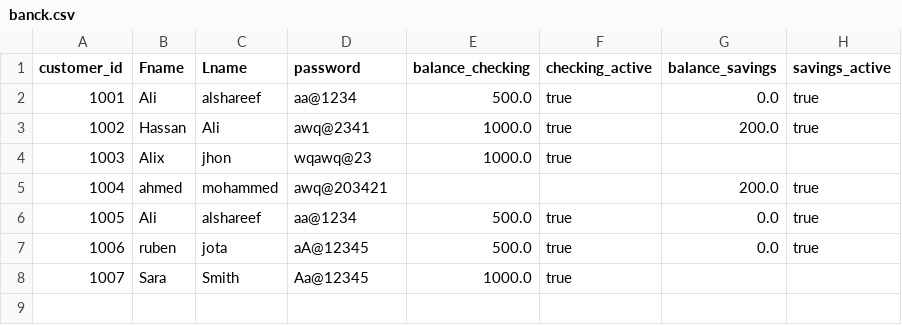
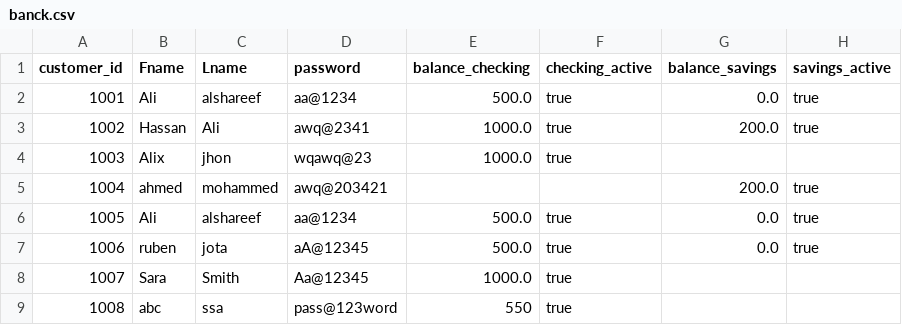
Before and after one commit to alhassan-alshareef/Banking-Project, a CSV file: banck.csv, drawn as a sheet; the diff names each change by its address in the sheet, - before the commit and + after, or states it on an @@ line.

```diff
--- a/banck.csv
+++ b/banck.csv
+row 9: 1008 | abc | ssa | pass@123word | 550 | true
```
Also changed, not shown: 2 other files.
